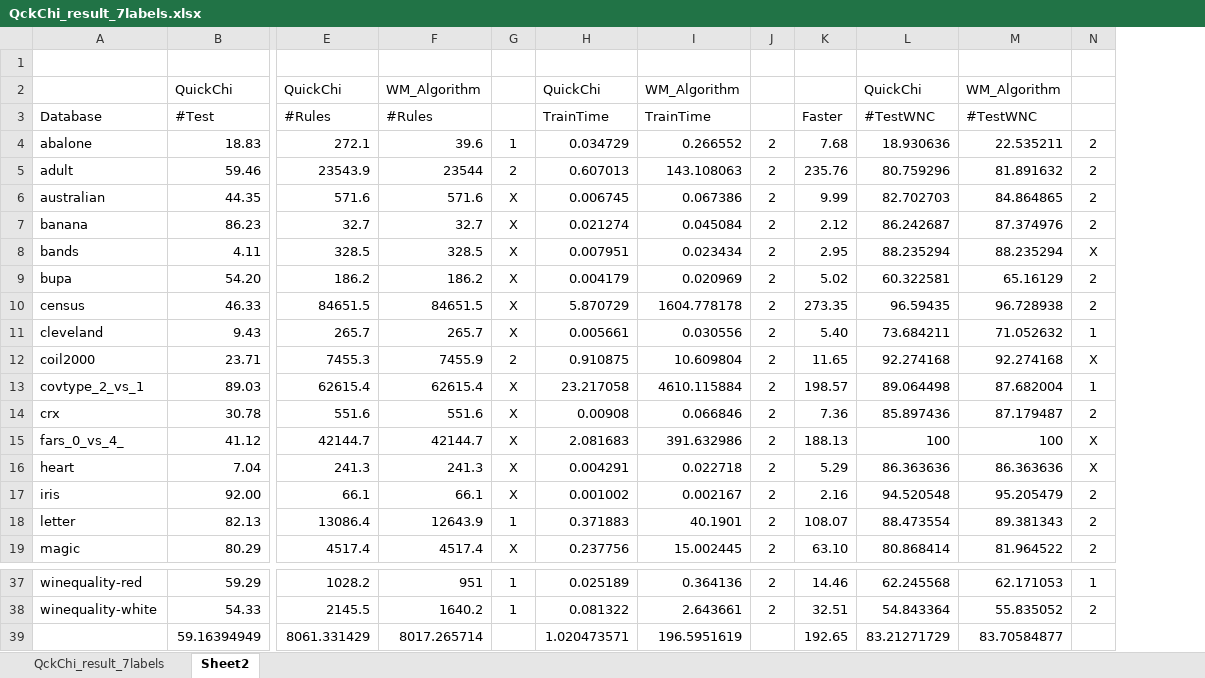
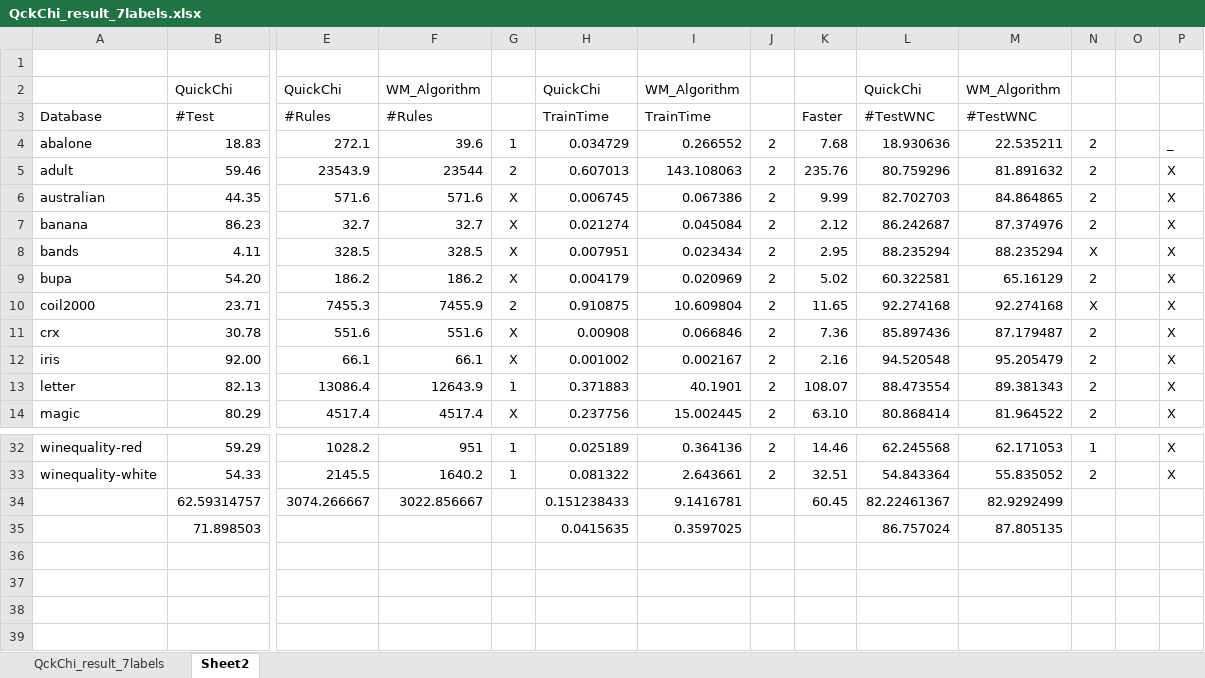
Before and after one commit to Raul-PerezR/W_M_Multirules, an Excel workbook: src/QckChi_result_7labels.xlsx, sheet Sheet2, drawn as a sheet; only a part is shown, gaps mark what is left out; values as stored, in another font and other column widths than the file's, no borders; removed rows and columns are numbered as before the commit, all else as after; rows hold the shown columns only; the diff names each change by its address in the sheet, - before the commit and + after, or states it on an @@ line.

```diff
--- a/src/QckChi_result_7labels.xlsx (sheet Sheet2)
+++ b/src/QckChi_result_7labels.xlsx (sheet Sheet2)
+column O, empty
+column P, rows 4-14: _ | X | X | X | X | X | X | X | X | X | X; rows 32-33: X | X
-row 10: census | 46.33 | 84651.5 | 84651.5 | X | 5.870729 | 1604.778178 | 2 | 273.35 | 96.59435 | 96.728938 | 2
-row 11: cleveland | 9.43 | 265.7 | 265.7 | X | 0.005661 | 0.030556 | 2 | 5.40 | 73.684211 | 71.052632 | 1
-row 13: covtype_2_vs_1 | 89.03 | 62615.4 | 62615.4 | X | 23.217058 | 4610.115884 | 2 | 198.57 | 89.064498 | 87.682004 | 1
-row 15: fars_0_vs_4_ | 41.12 | 42144.7 | 42144.7 | X | 2.081683 | 391.632986 | 2 | 188.13 | 100 | 100 | X
-row 16: heart | 7.04 | 241.3 | 241.3 | X | 0.004291 | 0.022718 | 2 | 5.29 | 86.363636 | 86.363636 | X
-row 39:  | 59.16394949 | 8061.331429 | 8017.265714 |  | 1.020473571 | 196.5951619 |  | 192.65 | 83.21271729 | 83.70584877
+row 34:  | 62.59314757 | 3074.266667 | 3022.856667 |  | 0.151238433 | 9.1416781 |  | 60.45 | 82.22461367 | 82.9292499
+row 35:  | 71.898503 |  |  |  | 0.0415635 | 0.3597025 |  |  | 86.757024 | 87.805135
```
Also changed, not shown: formulas that keep their value, src/QckChi_result.xlsx, src/QckChi_result_5labels.xlsx, 16 other files.
